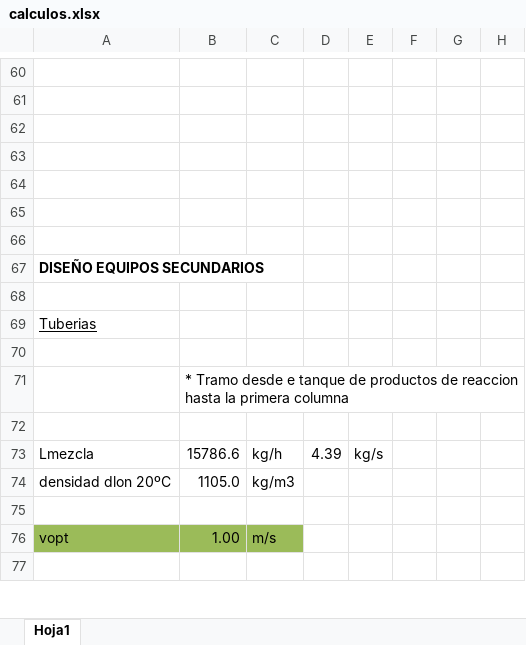
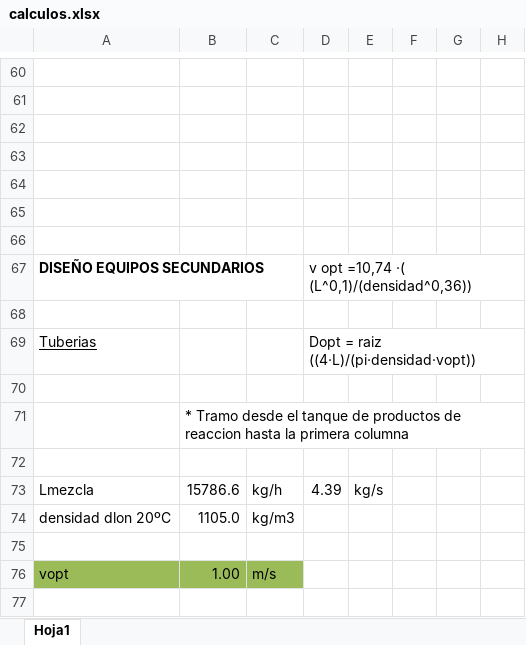
Before and after one commit to ainoalara12/TFG, an Excel workbook: calculos.xlsx, sheet Hoja1, drawn as a sheet; only a part is shown, gaps mark what is left out; values as stored, in another font and other column widths than the file's, no borders; the diff covers the shown part only; the diff names each change by its address in the sheet, - before the commit and + after, or states it on an @@ line.

```diff
--- a/calculos.xlsx (sheet Hoja1)
+++ b/calculos.xlsx (sheet Hoja1)
-D67: (empty)
+D67: v opt =10,74 ·( (L^0,1)/(densidad^0,36))
-D69: (empty)
+D69: Dopt = raiz ((4·L)/(pi·densidad·vopt))
-B71: …Tramo desde e tanque de…
+B71: …Tramo desde el tanque de…
```
Also changed, not shown: 74 added rows elsewhere in this sheet, 2 other files.
